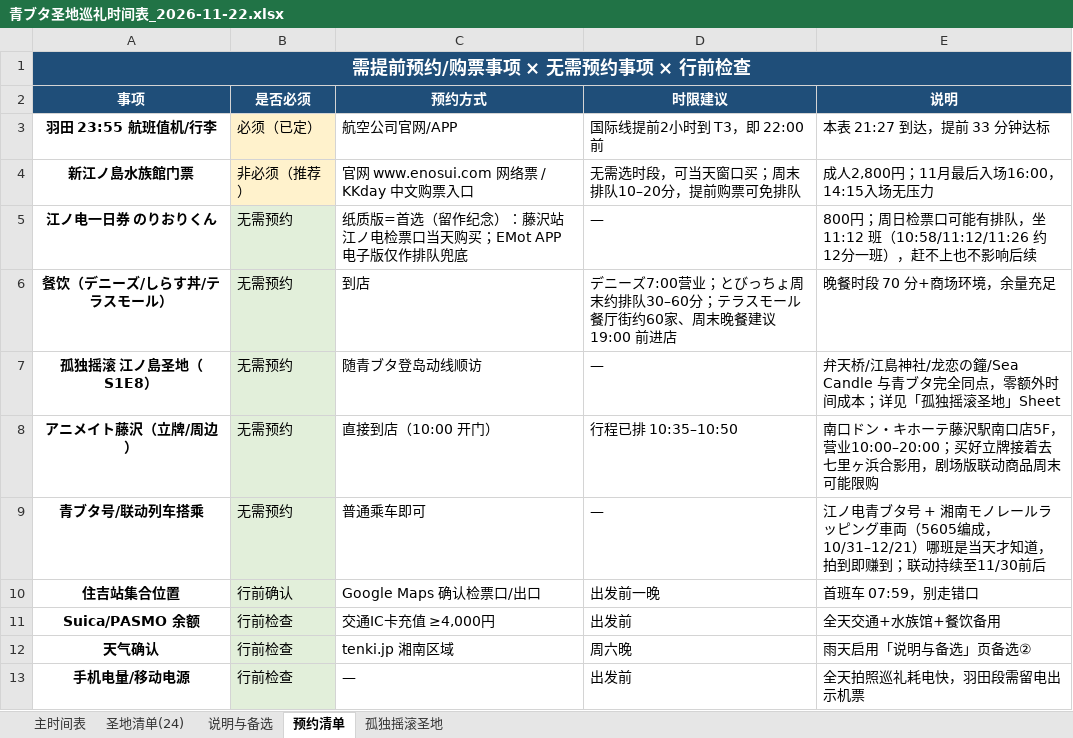
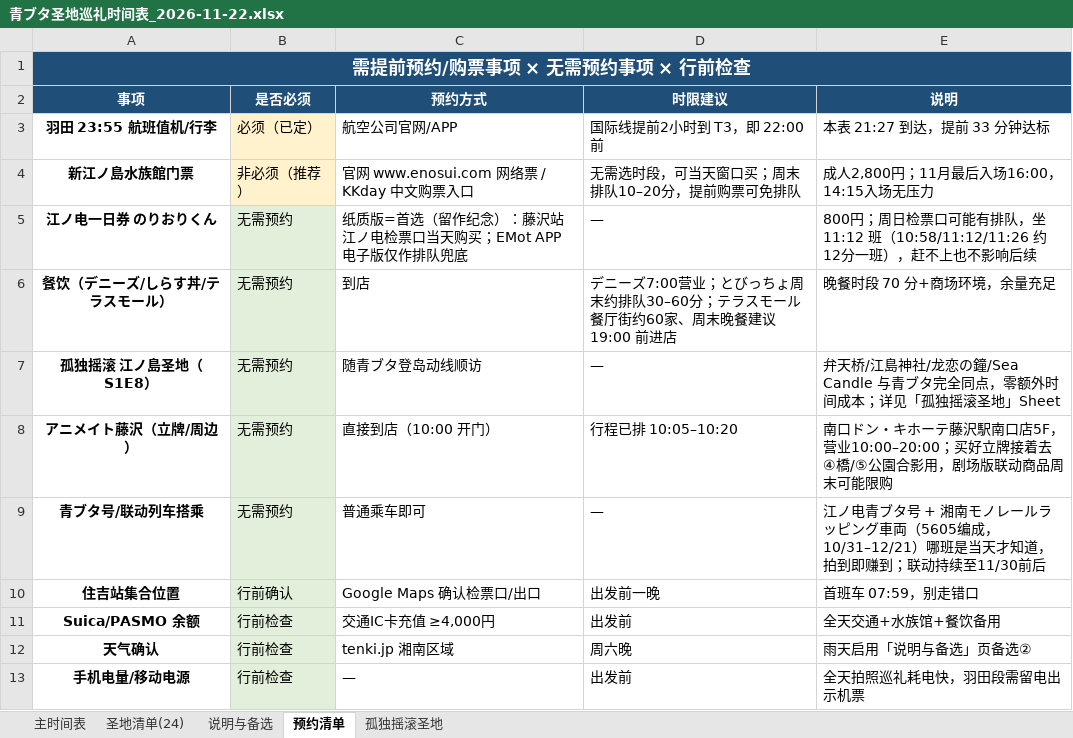
Before and after one commit to fhlm/pages, an Excel workbook: aobuta/青ブタ圣地巡礼时间表_2026-11-22.xlsx, sheet 预约清单, drawn as a sheet; values as stored, in another font and other column widths than the file's, no borders; the diff names each change by its address in the sheet, - before the commit and + after, or states it on an @@ line.

```diff
--- a/aobuta/青ブタ圣地巡礼时间表_2026-11-22.xlsx (sheet 预约清单)
+++ b/aobuta/青ブタ圣地巡礼时间表_2026-11-22.xlsx (sheet 预约清单)
-D8 (时限建议): 行程已排 10:35–10:50
+D8 (时限建议): 行程已排 10:05–10:20
-E8 (说明): …牌接着去七里ヶ浜合影用，…
+E8 (说明): …牌接着去④橋/⑤公園合影用，…
```
Also changed, not shown: sheet 主时间表, 2 other files.
